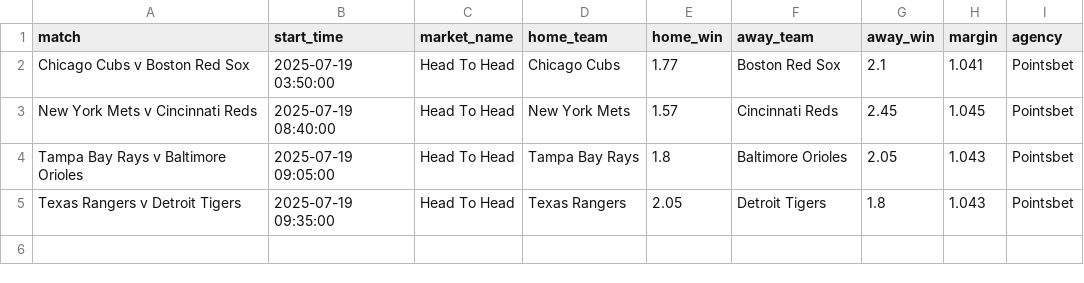
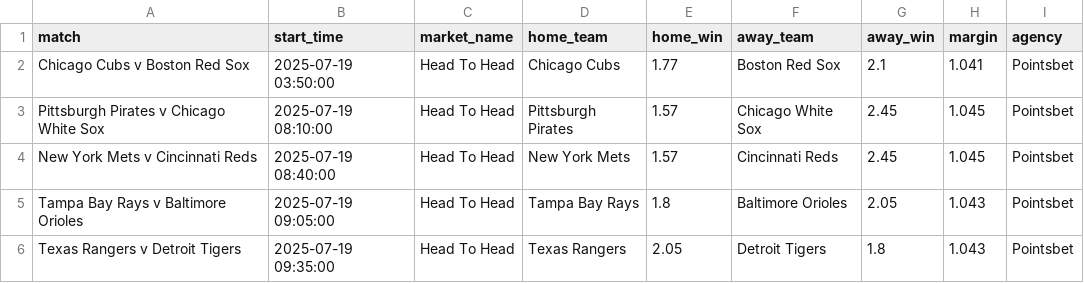
Before and after one commit to jamesbrown1417/MLB, a CSV file: Data/scraped_odds/pointsbet_h2h.csv, drawn as a sheet.

```diff
--- a/Data/scraped_odds/pointsbet_h2h.csv
+++ b/Data/scraped_odds/pointsbet_h2h.csv
@@ -2,2 +2,3 @@ match,start_time,market_name,home_team,home_win,away_team,away_win,margin,agency
 Chicago Cubs v Boston Red Sox,2025-07-19 03:50:00,Head To Head,Chicago Cubs,1.77,Boston Red Sox,2.1,1.041,Pointsbet
+Pittsburgh Pirates v Chicago White Sox,2025-07-19 08:10:00,Head To Head,Pittsburgh Pirates,1.57,Chicago White Sox,2.45,1.045,Pointsbet
 New York Mets v Cincinnati Reds,2025-07-19 08:40:00,Head To Head,New York Mets,1.57,Cincinnati Reds,2.45,1.045,Pointsbet
```
Also changed, not shown: Data/scraped_odds/sportsbet_batter_hits.csv, Data/scraped_odds/sportsbet_batter_runs.csv, 12 other files.
